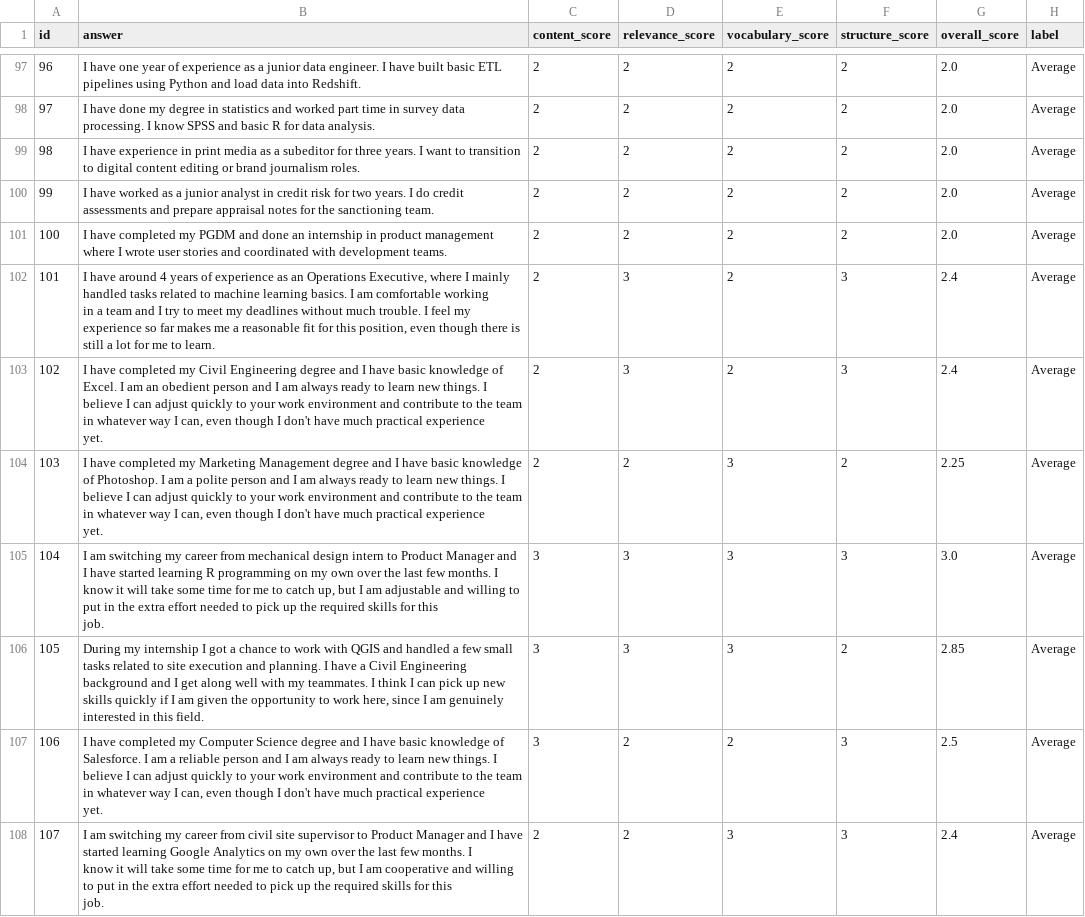
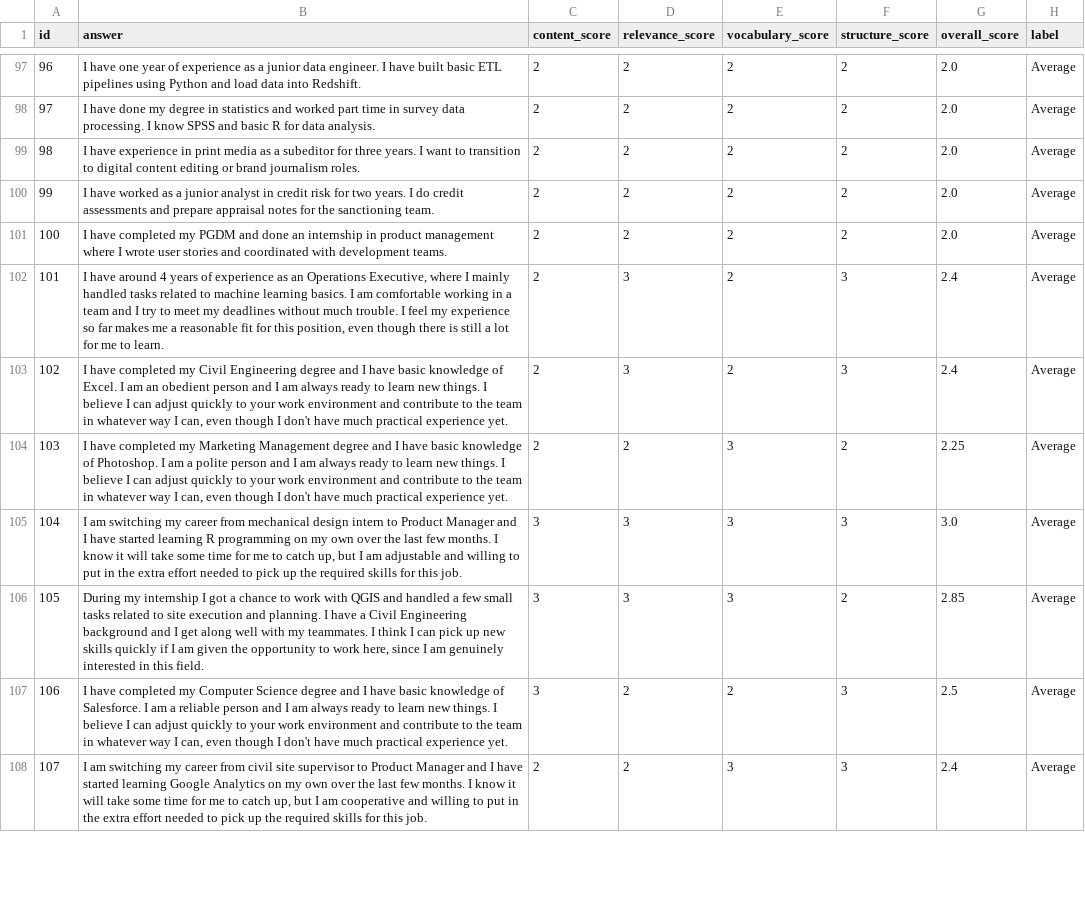
Before and after one commit to Krissh360/AI-Interview_analyzer, a CSV file: data/raw/why-to-hire/average_batch_02.csv, drawn as a sheet; only a part is shown, gaps mark what is left out; the diff covers the shown part only.

```diff
--- a/data/raw/why-to-hire/average_batch_02.csv
+++ b/data/raw/why-to-hire/average_batch_02.csv
@@ -102,21 +102,7 @@ id,answer,content_score,relevance_score,vocabulary_score,structure_score,overall
-101,"I have around 4 years of experience as an Operations Executive, where I mainly handled tasks related to machine learning basics. I am comfortable working
-in a team and I try to meet my deadlines without much trouble. I feel my experience so far makes me a reasonable fit for this position, even though there is
-still a lot for me to learn.",2,3,2,3,2.4,Average
-102,"I have completed my Civil Engineering degree and I have basic knowledge of Excel. I am an obedient person and I am always ready to learn new things. I
-believe I can adjust quickly to your work environment and contribute to the team in whatever way I can, even though I don't have much practical experience
-yet.",2,3,2,3,2.4,Average
-103,"I have completed my Marketing Management degree and I have basic knowledge of Photoshop. I am a polite person and I am always ready to learn new things. I
-believe I can adjust quickly to your work environment and contribute to the team in whatever way I can, even though I don't have much practical experience
-yet.",2,2,3,2,2.25,Average
-104,"I am switching my career from mechanical design intern to Product Manager and I have started learning R programming on my own over the last few months. I
-know it will take some time for me to catch up, but I am adjustable and willing to put in the extra effort needed to pick up the required skills for this
-job.",3,3,3,3,3.0,Average
-105,"During my internship I got a chance to work with QGIS and handled a few small tasks related to site execution and planning. I have a Civil Engineering
-background and I get along well with my teammates. I think I can pick up new skills quickly if I am given the opportunity to work here, since I am genuinely
-interested in this field.",3,3,3,2,2.85,Average
-106,"I have completed my Computer Science degree and I have basic knowledge of Salesforce. I am a reliable person and I am always ready to learn new things. I
-believe I can adjust quickly to your work environment and contribute to the team in whatever way I can, even though I don't have much practical experience
-yet.",3,2,2,3,2.5,Average
-107,"I am switching my career from civil site supervisor to Product Manager and I have started learning Google Analytics on my own over the last few months. I
-know it will take some time for me to catch up, but I am cooperative and willing to put in the extra effort needed to pick up the required skills for this
-job.",2,2,3,3,2.4,Average
+101,"I have around 4 years of experience as an Operations Executive, where I mainly handled tasks related to machine learning basics. I am comfortable working in a team and I try to meet my deadlines without much trouble. I feel my experience so far makes me a reasonable fit for this position, even though there is still a lot for me to learn.",2,3,2,3,2.4,Average
+102,"I have completed my Civil Engineering degree and I have basic knowledge of Excel. I am an obedient person and I am always ready to learn new things. I believe I can adjust quickly to your work environment and contribute to the team in whatever way I can, even though I don't have much practical experience yet.",2,3,2,3,2.4,Average
+103,"I have completed my Marketing Management degree and I have basic knowledge of Photoshop. I am a polite person and I am always ready to learn new things. I believe I can adjust quickly to your work environment and contribute to the team in whatever way I can, even though I don't have much practical experience yet.",2,2,3,2,2.25,Average
+104,"I am switching my career from mechanical design intern to Product Manager and I have started learning R programming on my own over the last few months. I know it will take some time for me to catch up, but I am adjustable and willing to put in the extra effort needed to pick up the required skills for this job.",3,3,3,3,3.0,Average
+105,"During my internship I got a chance to work with QGIS and handled a few small tasks related to site execution and planning. I have a Civil Engineering background and I get along well with my teammates. I think I can pick up new skills quickly if I am given the opportunity to work here, since I am genuinely interested in this field.",3,3,3,2,2.85,Average
+106,"I have completed my Computer Science degree and I have basic knowledge of Salesforce. I am a reliable person and I am always ready to learn new things. I believe I can adjust quickly to your work environment and contribute to the team in whatever way I can, even though I don't have much practical experience yet.",3,2,2,3,2.5,Average
+107,"I am switching my career from civil site supervisor to Product Manager and I have started learning Google Analytics on my own over the last few months. I know it will take some time for me to catch up, but I am cooperative and willing to put in the extra effort needed to pick up the required skills for this job.",2,2,3,3,2.4,Average
```
Also changed, not shown: 118 edited cells elsewhere in this file, data/raw/why-to-hire/average_batch_01.csv, data/raw/why-to-hire/excellent_batch_02.csv, 7 other files.
